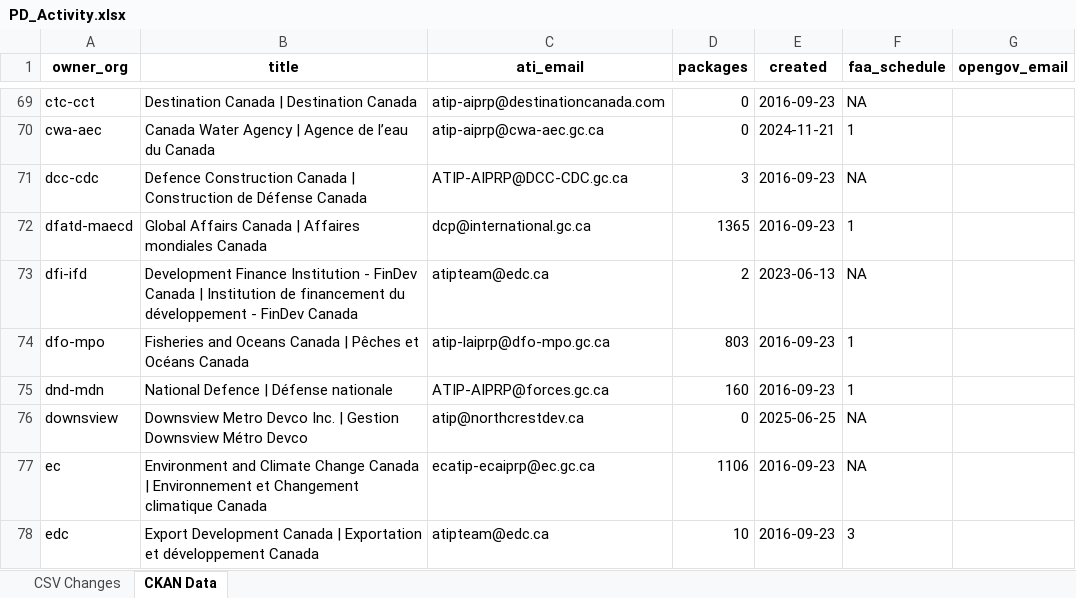
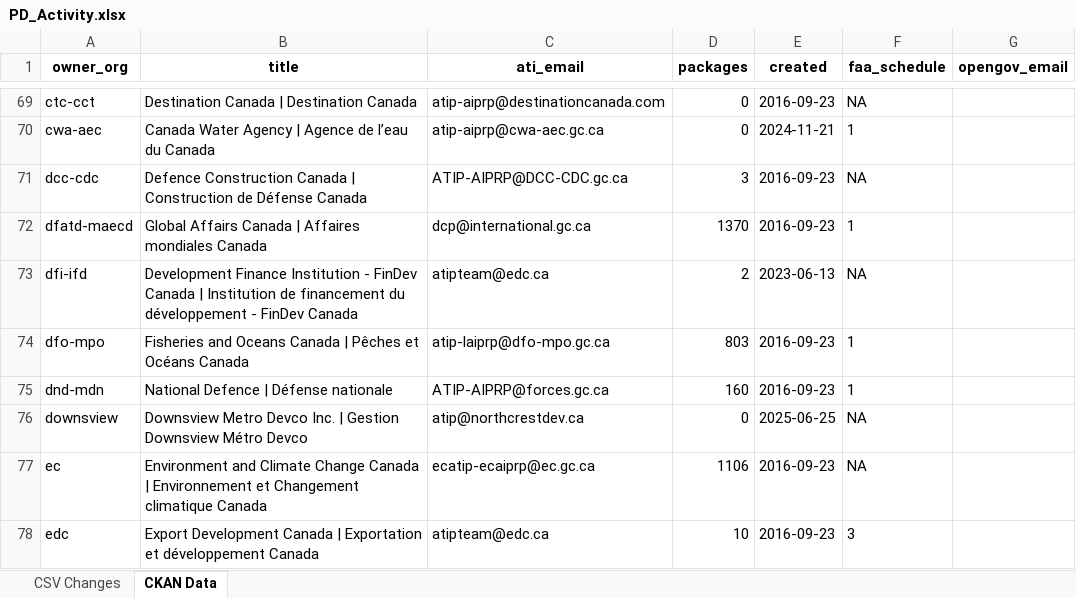
Before and after one commit to PatLittle/analytics-corporate-reporting, an Excel workbook: PD_CHANGES_RPT/PD_Activity.xlsx, sheet CKAN Data, drawn as a sheet; only a part is shown, gaps mark what is left out; values as stored, in another font and other column widths than the file's, no borders; the diff names each change by its address in the sheet, - before the commit and + after, or states it on an @@ line.

```diff
--- a/PD_CHANGES_RPT/PD_Activity.xlsx (sheet CKAN Data)
+++ b/PD_CHANGES_RPT/PD_Activity.xlsx (sheet CKAN Data)
-D72 (packages): 1365
+D72 (packages): 1370
```
Also changed, not shown: sheet CSV Changes, 2 other files.
